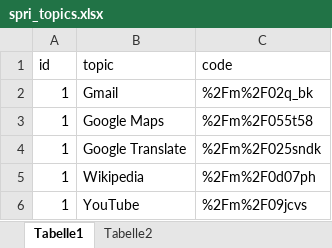
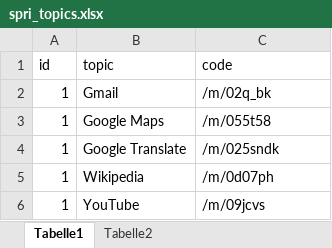
Before and after one commit to ha-pu/globaltrends_spri, an Excel workbook: input/spri_topics.xlsx, sheet Tabelle1, drawn as a sheet; values as stored, in another font and other column widths than the file's, no borders; the diff names each change by its address in the sheet, - before the commit and + after, or states it on an @@ line.

```diff
--- a/input/spri_topics.xlsx (sheet Tabelle1)
+++ b/input/spri_topics.xlsx (sheet Tabelle1)
-C2 (code): %2Fm%2F02q_bk
+C2 (code): /m/02q_bk
-C3 (code): %2Fm%2F055t58
+C3 (code): /m/055t58
-C4 (code): %2Fm%2F025sndk
+C4 (code): /m/025sndk
-C5 (code): %2Fm%2F0d07ph
+C5 (code): /m/0d07ph
-C6 (code): %2Fm%2F09jcvs
+C6 (code): /m/09jcvs
```
Also changed, not shown: sheet Tabelle2, data_spri.xlsx, 13 other files.
